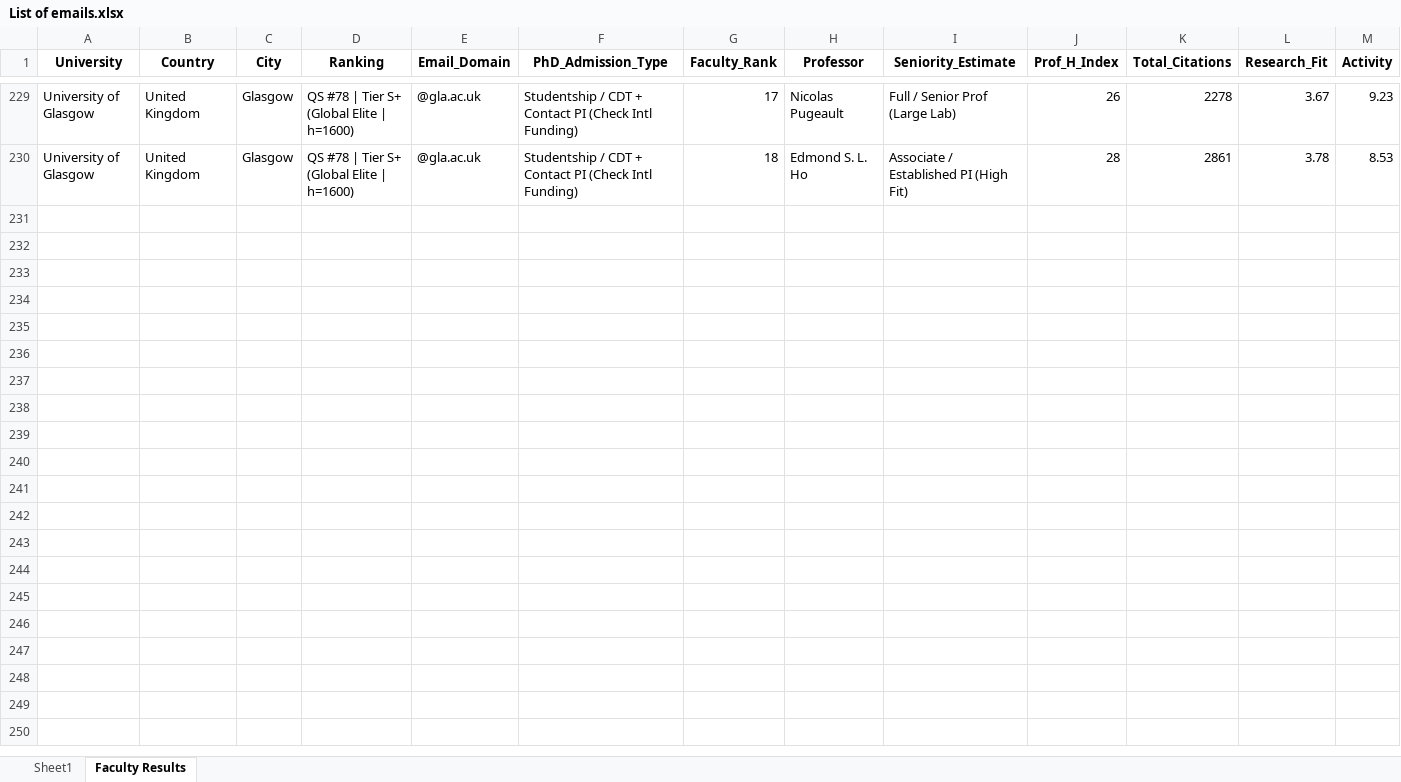
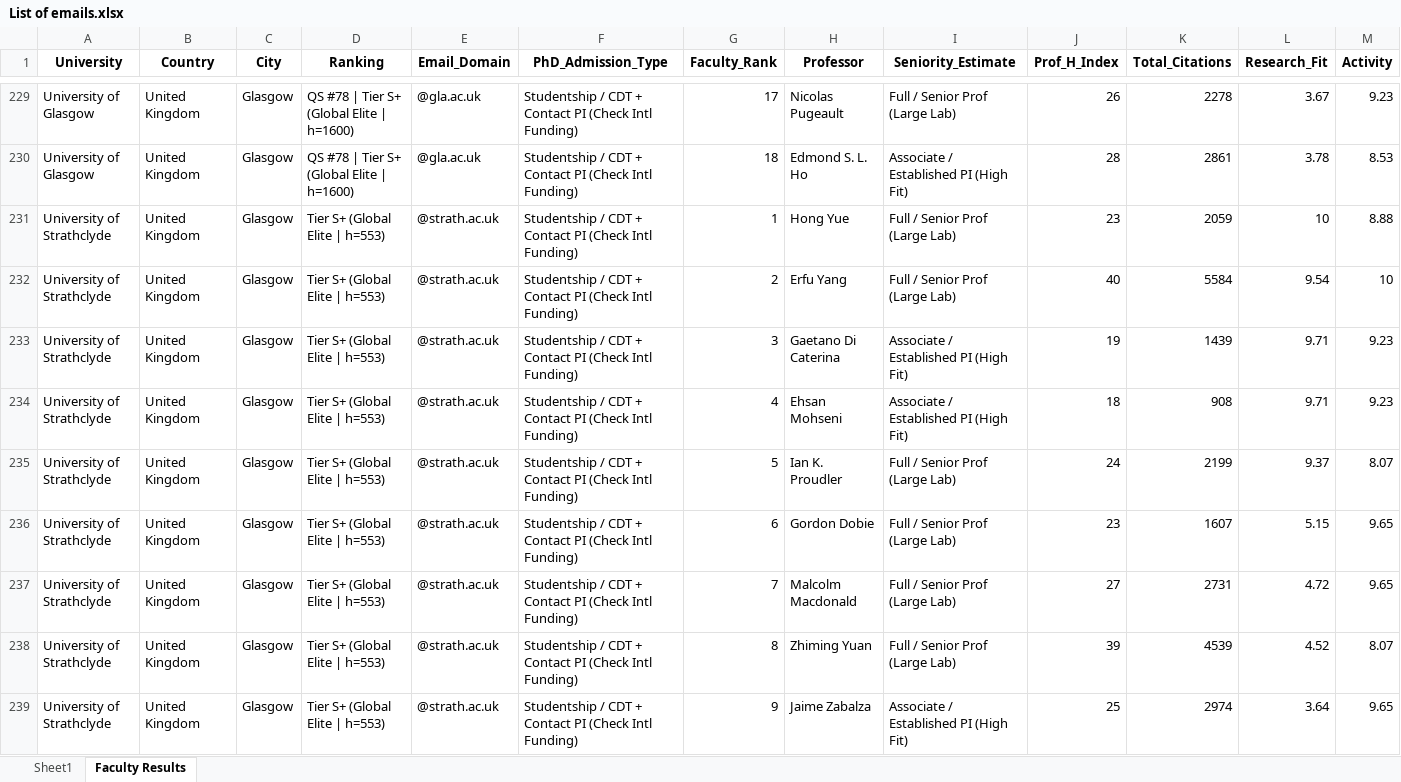
Before and after one commit to MohammadAbbasiM/phd-lead-finder, an Excel workbook: List of emails.xlsx, sheet Faculty Results, drawn as a sheet; only a part is shown, gaps mark what is left out; values as stored, in another font and other column widths than the file's, no borders; rows hold the shown columns only; the diff covers the shown part only; the diff names each change by its address in the sheet, - before the commit and + after, or states it on an @@ line.

```diff
--- a/List of emails.xlsx (sheet Faculty Results)
+++ b/List of emails.xlsx (sheet Faculty Results)
+row 231: University of Strathclyde | United Kingdom | Glasgow | Tier S+ (Global Elite | h=553) | @strath.ac.uk | Studentship / CDT + Contact PI (Check Intl Funding) | 1 | Hong Yue | Full / Senior Prof (Large Lab) | 23 | 2059 | 10 | 8.88
+row 232: University of Strathclyde | United Kingdom | Glasgow | Tier S+ (Global Elite | h=553) | @strath.ac.uk | Studentship / CDT + Contact PI (Check Intl Funding) | 2 | Erfu Yang | Full / Senior Prof (Large Lab) | 40 | 5584 | 9.54 | 10
+row 233: University of Strathclyde | United Kingdom | Glasgow | Tier S+ (Global Elite | h=553) | @strath.ac.uk | Studentship / CDT + Contact PI (Check Intl Funding) | 3 | Gaetano Di Caterina | Associate / Established PI (High Fit) | 19 | 1439 | 9.71 | 9.23
+row 234: University of Strathclyde | United Kingdom | Glasgow | Tier S+ (Global Elite | h=553) | @strath.ac.uk | Studentship / CDT + Contact PI (Check Intl Funding) | 4 | Ehsan Mohseni | Associate / Established PI (High Fit) | 18 | 908 | 9.71 | 9.23
+row 235: University of Strathclyde | United Kingdom | Glasgow | Tier S+ (Global Elite | h=553) | @strath.ac.uk | Studentship / CDT + Contact PI (Check Intl Funding) | 5 | Ian K. Proudler | Full / Senior Prof (Large Lab) | 24 | 2199 | 9.37 | 8.07
+row 236: University of Strathclyde | United Kingdom | Glasgow | Tier S+ (Global Elite | h=553) | @strath.ac.uk | Studentship / CDT + Contact PI (Check Intl Funding) | 6 | Gordon Dobie | Full / Senior Prof (Large Lab) | 23 | 1607 | 5.15 | 9.65
+row 237: University of Strathclyde | United Kingdom | Glasgow | Tier S+ (Global Elite | h=553) | @strath.ac.uk | Studentship / CDT + Contact PI (Check Intl Funding) | 7 | Malcolm Macdonald | Full / Senior Prof (Large Lab) | 27 | 2731 | 4.72 | 9.65
+row 238: University of Strathclyde | United Kingdom | Glasgow | Tier S+ (Global Elite | h=553) | @strath.ac.uk | Studentship / CDT + Contact PI (Check Intl Funding) | 8 | Zhiming Yuan | Full / Senior Prof (Large Lab) | 39 | 4539 | 4.52 | 8.07
+row 239: University of Strathclyde | United Kingdom | Glasgow | Tier S+ (Global Elite | h=553) | @strath.ac.uk | Studentship / CDT + Contact PI (Check Intl Funding) | 9 | Jaime Zabalza | Associate / Established PI (High Fit) | 25 | 2974 | 3.64 | 9.65
```
Also changed, not shown: 37 added rows elsewhere in this sheet, sheet Sheet1.
